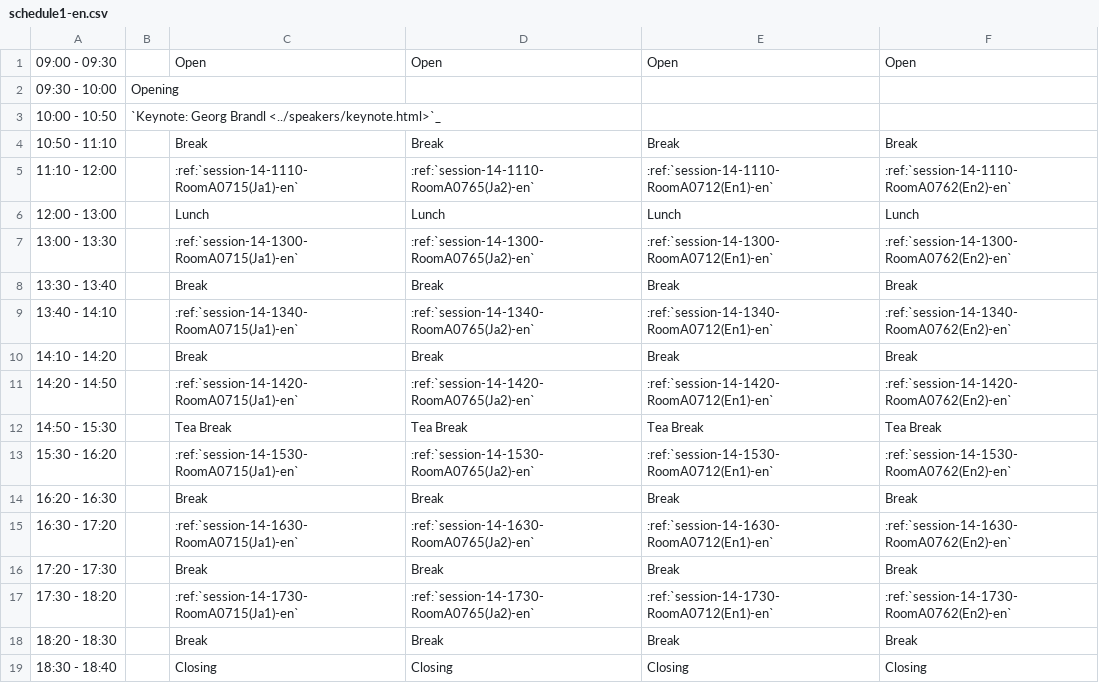
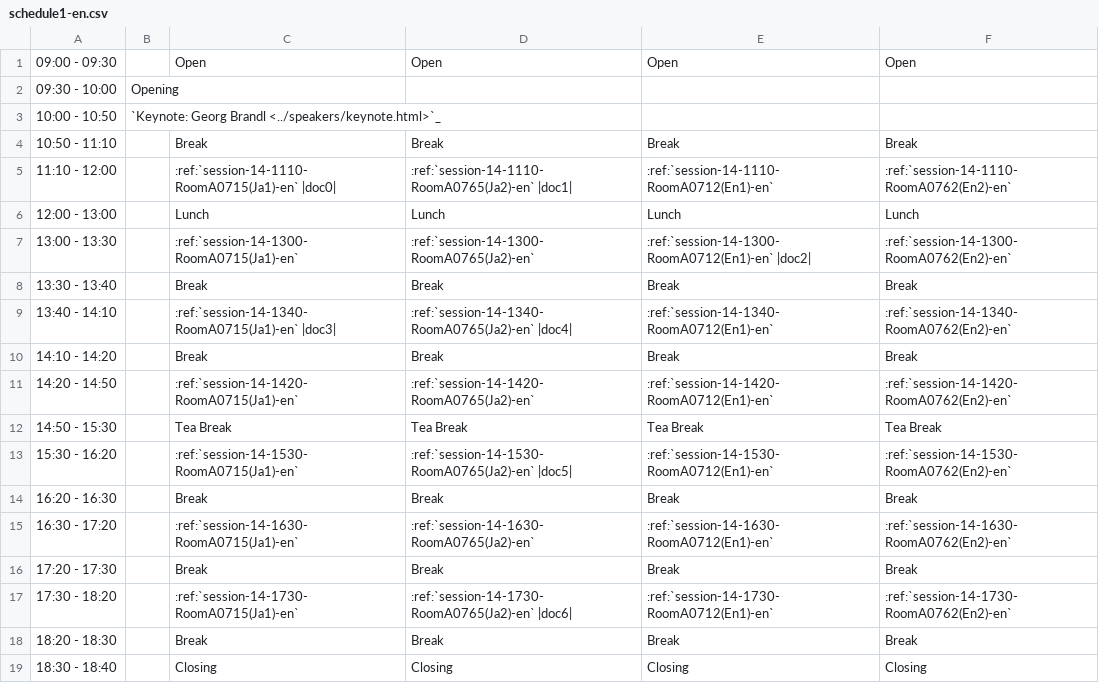
Before and after one commit to pyconjp/apac-2013.pycon.jp, a CSV file: sphinx/source/program/schedule1-en.csv, drawn as a sheet.

```diff
--- a/sphinx/source/program/schedule1-en.csv
+++ b/sphinx/source/program/schedule1-en.csv
@@ -4,7 +4,7 @@
 10:50 - 11:10,,Break,Break,Break,Break
-11:10 - 12:00,,:ref:`session-14-1110-RoomA0715(Ja1)-en`,:ref:`session-14-1110-RoomA0765(Ja2)-en`,:ref:`session-14-1110-RoomA0712(En1)-en`,:ref:`session-14-1110-RoomA0762(En2)-en`
+11:10 - 12:00,,:ref:`session-14-1110-RoomA0715(Ja1)-en` |doc0|,:ref:`session-14-1110-RoomA0765(Ja2)-en` |doc1|,:ref:`session-14-1110-RoomA0712(En1)-en`,:ref:`session-14-1110-RoomA0762(En2)-en`
 12:00 - 13:00,,Lunch,Lunch,Lunch,Lunch
-13:00 - 13:30,,:ref:`session-14-1300-RoomA0715(Ja1)-en`,:ref:`session-14-1300-RoomA0765(Ja2)-en`,:ref:`session-14-1300-RoomA0712(En1)-en`,:ref:`session-14-1300-RoomA0762(En2)-en`
+13:00 - 13:30,,:ref:`session-14-1300-RoomA0715(Ja1)-en`,:ref:`session-14-1300-RoomA0765(Ja2)-en`,:ref:`session-14-1300-RoomA0712(En1)-en` |doc2|,:ref:`session-14-1300-RoomA0762(En2)-en`
 13:30 - 13:40,,Break,Break,Break,Break
-13:40 - 14:10,,:ref:`session-14-1340-RoomA0715(Ja1)-en`,:ref:`session-14-1340-RoomA0765(Ja2)-en`,:ref:`session-14-1340-RoomA0712(En1)-en`,:ref:`session-14-1340-RoomA0762(En2)-en`
+13:40 - 14:10,,:ref:`session-14-1340-RoomA0715(Ja1)-en` |doc3|,:ref:`session-14-1340-RoomA0765(Ja2)-en` |doc4|,:ref:`session-14-1340-RoomA0712(En1)-en`,:ref:`session-14-1340-RoomA0762(En2)-en`
 14:10 - 14:20,,Break,Break,Break,Break
@@ -12,3 +12,3 @@
 14:50 - 15:30,,Tea Break,Tea Break,Tea Break,Tea Break
-15:30 - 16:20,,:ref:`session-14-1530-RoomA0715(Ja1)-en`,:ref:`session-14-1530-RoomA0765(Ja2)-en`,:ref:`session-14-1530-RoomA0712(En1)-en`,:ref:`session-14-1530-RoomA0762(En2)-en`
+15:30 - 16:20,,:ref:`session-14-1530-RoomA0715(Ja1)-en`,:ref:`session-14-1530-RoomA0765(Ja2)-en` |doc5|,:ref:`session-14-1530-RoomA0712(En1)-en`,:ref:`session-14-1530-RoomA0762(En2)-en`
 16:20 - 16:30,,Break,Break,Break,Break
@@ -16,3 +16,3 @@
 17:20 - 17:30,,Break,Break,Break,Break
-17:30 - 18:20,,:ref:`session-14-1730-RoomA0715(Ja1)-en`,:ref:`session-14-1730-RoomA0765(Ja2)-en`,:ref:`session-14-1730-RoomA0712(En1)-en`,:ref:`session-14-1730-RoomA0762(En2)-en`
+17:30 - 18:20,,:ref:`session-14-1730-RoomA0715(Ja1)-en`,:ref:`session-14-1730-RoomA0765(Ja2)-en` |doc6|,:ref:`session-14-1730-RoomA0712(En1)-en`,:ref:`session-14-1730-RoomA0762(En2)-en`
 18:20 - 18:30,,Break,Break,Break,Break
```
Also changed, not shown: convert/timetable/records.csv, sphinx/source/ja/program/schedule1-ja.csv, 10 other files.
